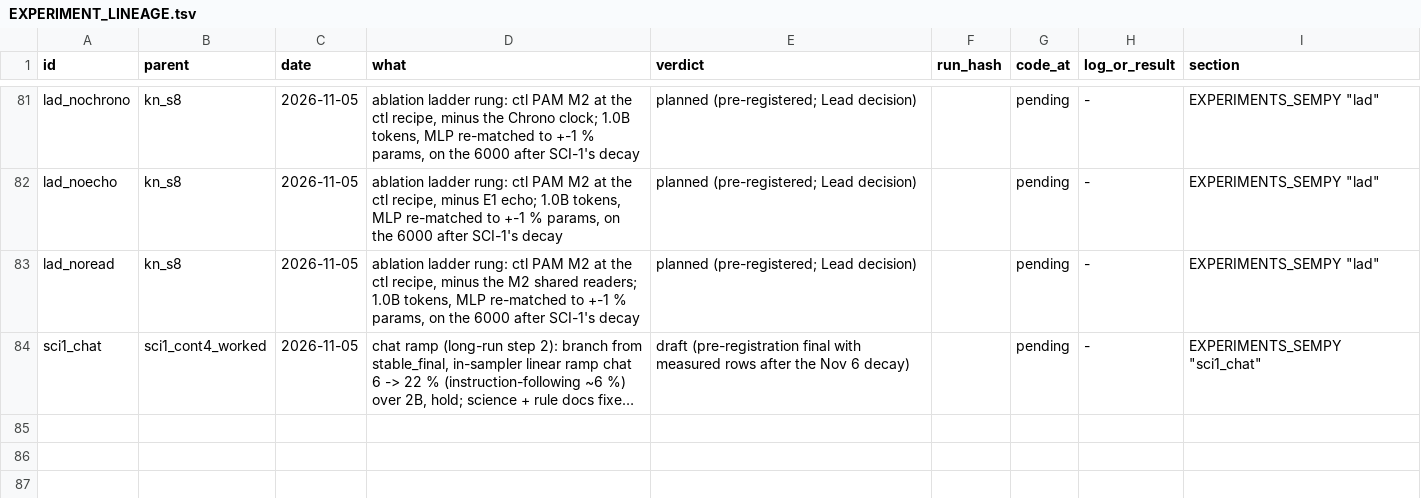
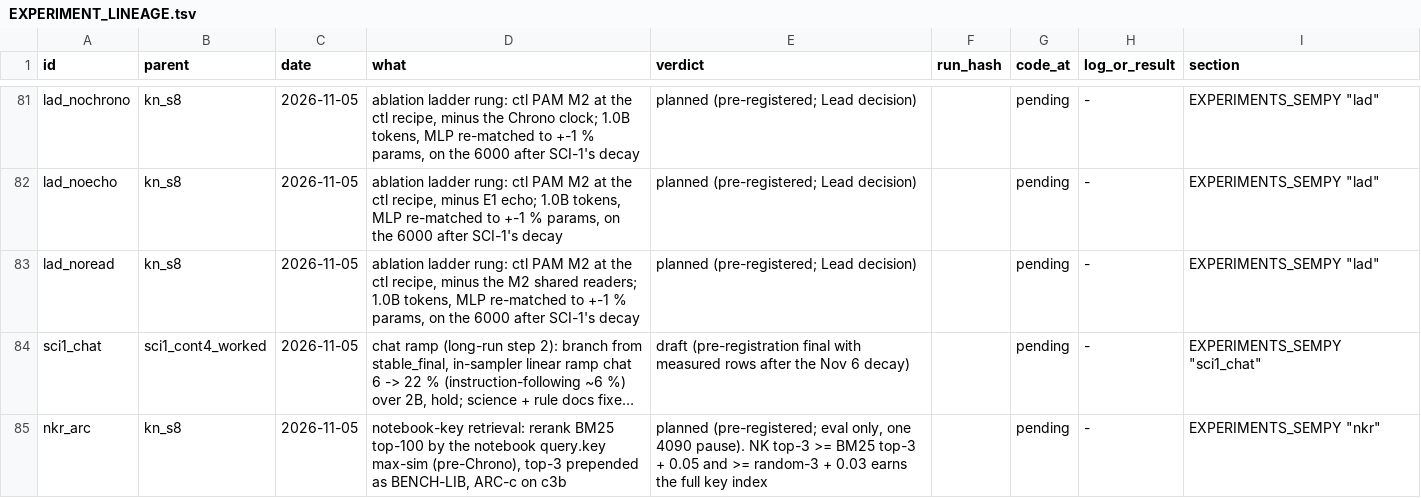
Before and after one commit to gowrav-vishwakarma/qllm2, a TSV file: v13_sempty/EXPERIMENT_LINEAGE.tsv, drawn as a sheet; only a part is shown, gaps mark what is left out; long unchanged cells end in …; the diff names each change by its address in the sheet, - before the commit and + after, or states it on an @@ line.

Commit message:
nkr: pre-register notebook-key retrieval for ARC-c (rerank BM25 top-100 by the notebook's own query.key; vs BM25 top-3 0.278, random-3, oracle 0.835) (docs only)

```diff
--- a/v13_sempty/EXPERIMENT_LINEAGE.tsv
+++ b/v13_sempty/EXPERIMENT_LINEAGE.tsv
+row 85: nkr_arc | kn_s8 | 2026-11-05 | notebook-key retrieval: rerank BM25 top-100 by the notebook query.key max-sim (pre-Chrono), top-3 prepended as BENCH-LIB, ARC-c on c3b | planned (pre-registered; eval only, one 4090 pause). NK top-3 >= BM25 top-3 + 0.05 and >= random-3 + 0.03 earns the full key index |  | pending | - | EXPERIMENTS_SEMPY "nkr"
```
Also changed, not shown: 2 other files.
